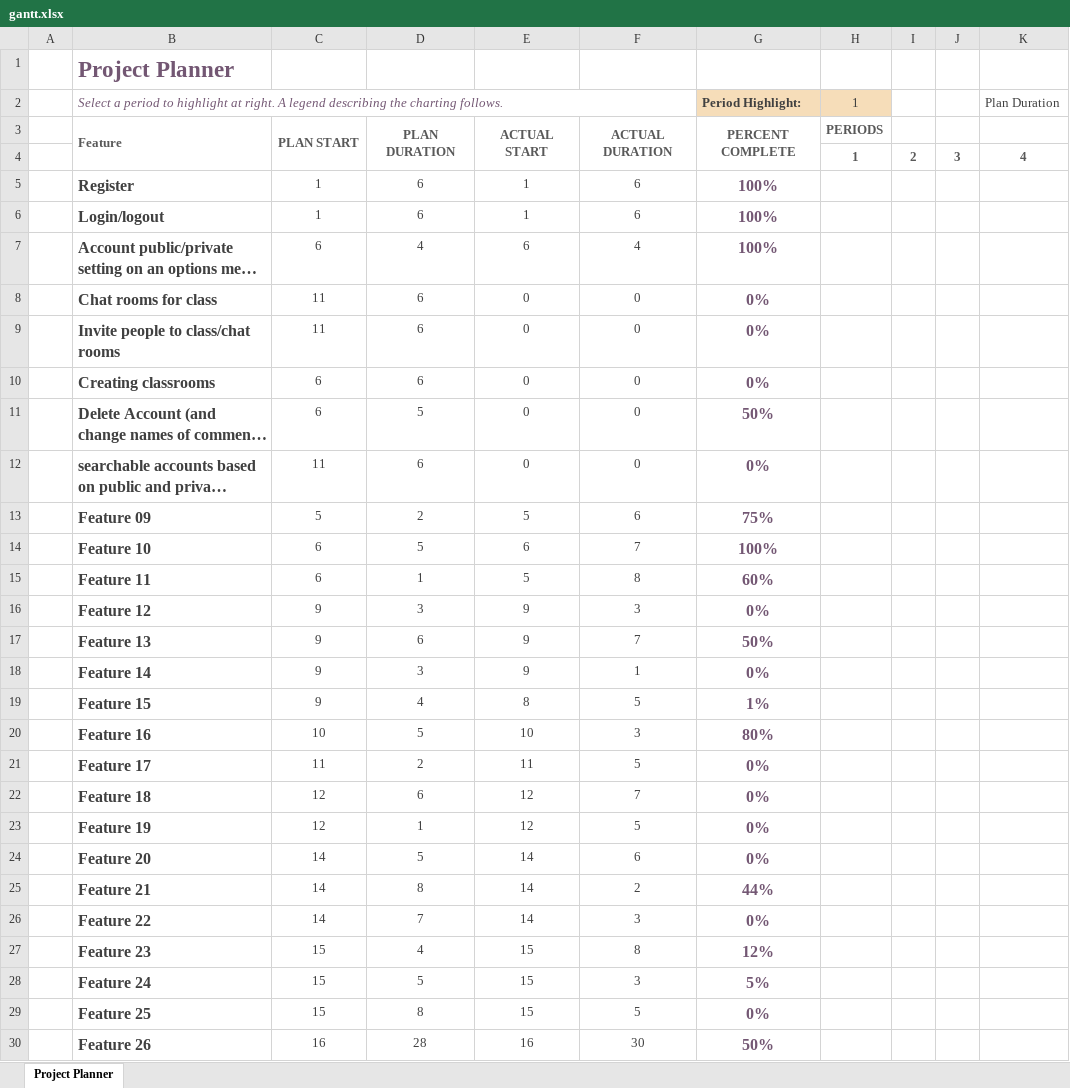
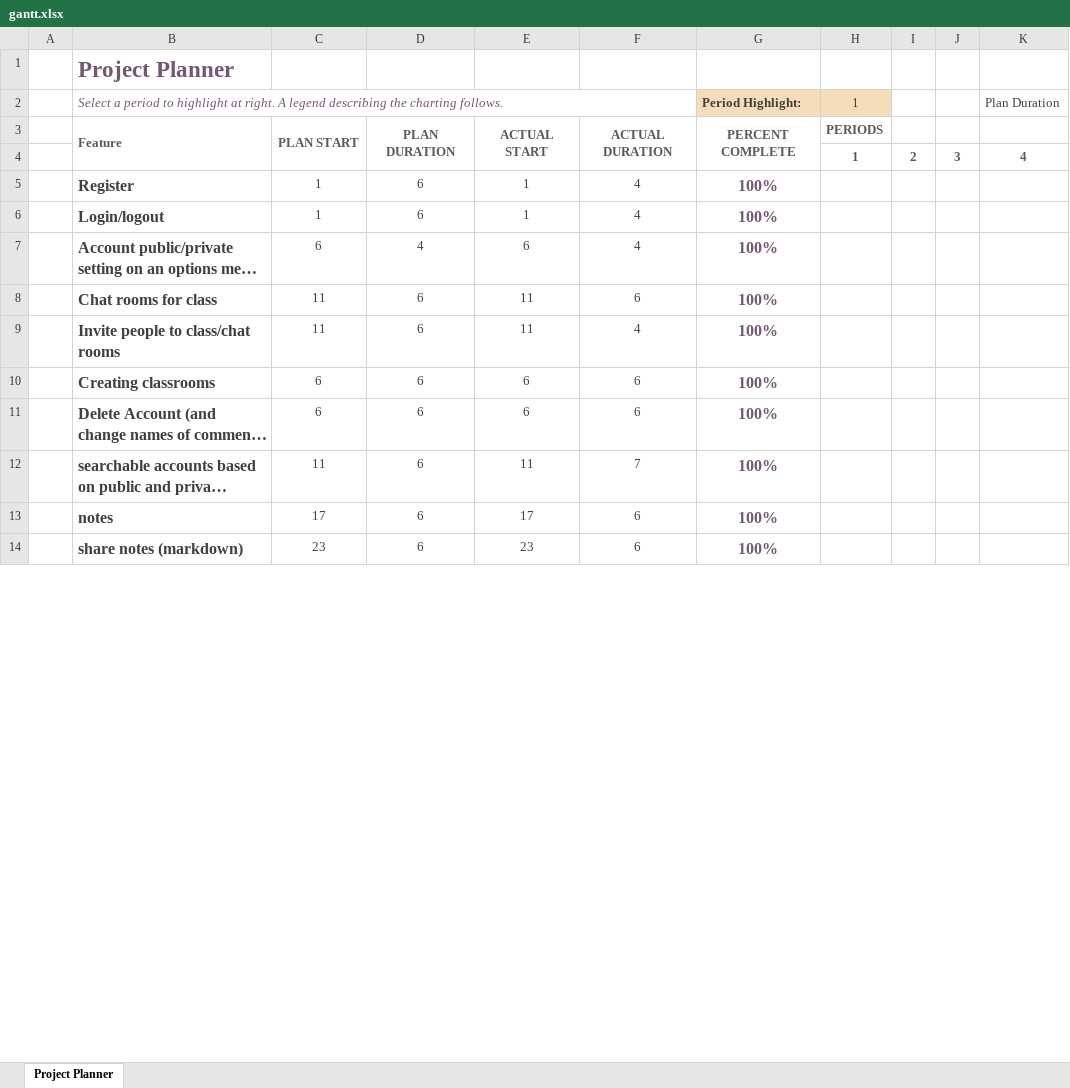
Before and after one commit to dominiclopez391/Comsc-131-Project-Team-2, an Excel workbook: gantt.xlsx, sheet Project Planner, drawn as a sheet; only a part is shown; long unchanged cells end in …; values as stored, in another font and other column widths than the file's, no borders; conditional formats not drawn; removed rows and columns are numbered as before the commit, all else as after; rows hold the shown columns only; the diff covers the shown part only; the diff names each change by its address in the sheet, - before the commit and + after, or states it on an @@ line.

Commit message:
updated finished gantt, update page, final commit

```diff
--- a/gantt.xlsx (sheet Project Planner)
+++ b/gantt.xlsx (sheet Project Planner)
-F5:F6: 6
+F5:F6: 4
-E8:E9: 0
+E8:E9: 11
-F8: 0
+F8: 6
-G8:G10 (Period Highlight:): 0%
+G8:G10 (Period Highlight:): 100%
-F9: 0
+F9: 4
-E10:E11: 0
+E10:E11: 6
-F10:F11: 0
+F10:F11: 6
-D11: 5
+D11: 6
-G11 (Period Highlight:): 50%
+G11 (Period Highlight:): 100%
-E12: 0
+E12: 11
-F12: 0
+F12: 7
-G12 (Period Highlight:): 0%
+G12 (Period Highlight:): 100%
-row 13:  | Feature 09 | 5 | 2 | 5 | 6 | 75%
-row 14:  | Feature 10 | 6 | 5 | 6 | 7 | 100%
-row 15:  | Feature 11 | 6 | 1 | 5 | 8 | 60%
-row 16:  | Feature 12 | 9 | 3 | 9 | 3 | 0%
-row 17:  | Feature 13 | 9 | 6 | 9 | 7 | 50%
-row 18:  | Feature 14 | 9 | 3 | 9 | 1 | 0%
-row 19:  | Feature 15 | 9 | 4 | 8 | 5 | 1%
-row 20:  | Feature 16 | 10 | 5 | 10 | 3 | 80%
-row 21:  | Feature 17 | 11 | 2 | 11 | 5 | 0%
-row 22:  | Feature 18 | 12 | 6 | 12 | 7 | 0%
-row 23:  | Feature 19 | 12 | 1 | 12 | 5 | 0%
-row 24:  | Feature 20 | 14 | 5 | 14 | 6 | 0%
-row 25:  | Feature 21 | 14 | 8 | 14 | 2 | 44%
-row 26:  | Feature 22 | 14 | 7 | 14 | 3 | 0%
-row 27:  | Feature 23 | 15 | 4 | 15 | 8 | 12%
-row 28:  | Feature 24 | 15 | 5 | 15 | 3 | 5%
-row 29:  | Feature 25 | 15 | 8 | 15 | 5 | 0%
-row 30:  | Feature 26 | 16 | 28 | 16 | 30 | 50%
+row 13:  | notes | 17 | 6 | 17 | 6 | 100%
+row 14:  | share notes (markdown) | 23 | 6 | 23 | 6 | 100%
```
Also changed, not shown: 3 added rows elsewhere in this sheet, 3 other files.
